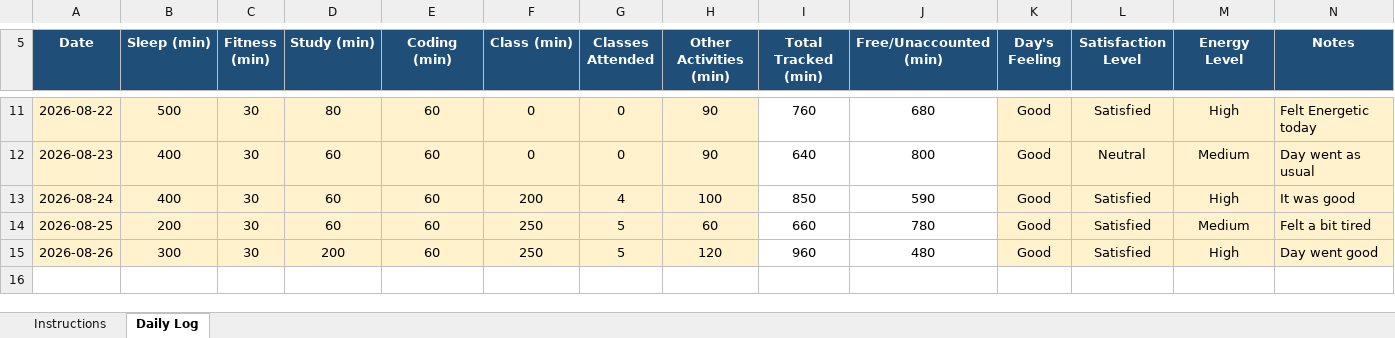
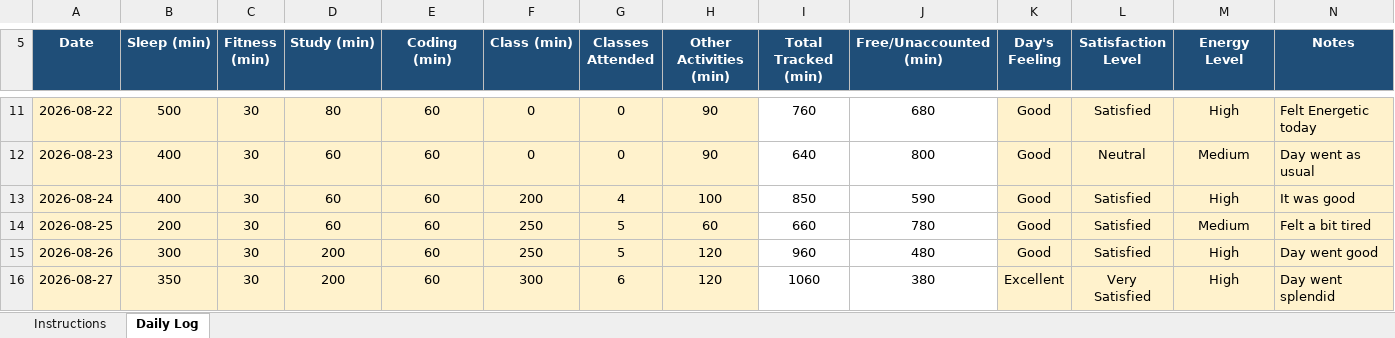
Before and after one commit to harsh00196/CAP776-Daily-Work, an Excel workbook: 12622343.xlsx, sheet Daily Log, drawn as a sheet; only a part is shown, gaps mark what is left out; values as stored, in another font and other column widths than the file's, no borders; conditional formats not drawn; the diff names each change by its address in the sheet, - before the commit and + after, or states it on an @@ line.

Commit message:
Add files via upload

```diff
--- a/12622343.xlsx (sheet Daily Log)
+++ b/12622343.xlsx (sheet Daily Log)
+row 16: 2026-08-27 | 350 | 30 | 200 | 60 | 300 | 6 | 120 | 1060 | 380 | Excellent | Very Satisfied | High | Day went splendid
```
